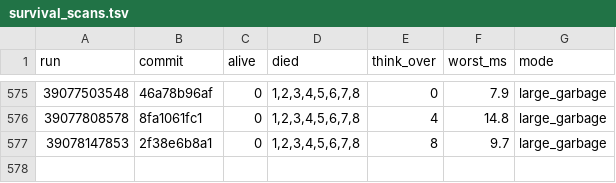
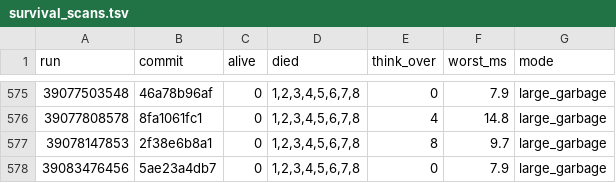
Before and after one commit to briankeegan/GameCreator, a TSV file: games/the-game/ai/eval/survival_scans.tsv, drawn as a sheet; only a part is shown, gaps mark what is left out.

```diff
--- a/games/the-game/ai/eval/survival_scans.tsv
+++ b/games/the-game/ai/eval/survival_scans.tsv
@@ -577 +577,2 @@ run	commit	alive	died	think_over	worst_ms	mode
 39078147853	2f38e6b8a1	0	1,2,3,4,5,6,7,8	8	9.7	large_garbage
+39083476456	5ae23a4db7	0	1,2,3,4,5,6,7,8	0	7.9	large_garbage
```
